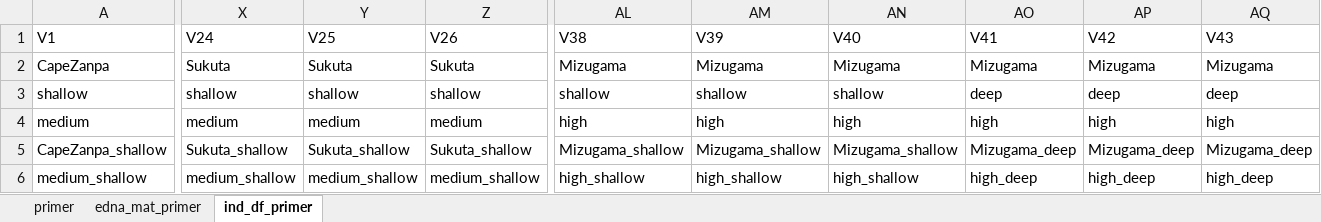
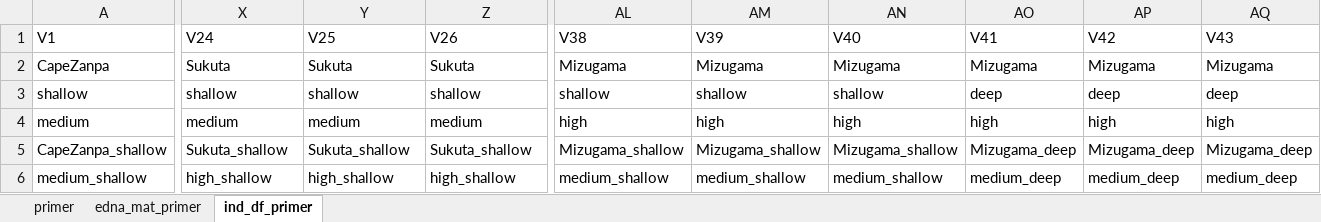
Before and after one commit to CCampanini/Campanini_Gosser_et_al-Effective_combination_reef_monitoring_Okinawa_metabarcoding, an Excel workbook: Multi-taxa_data/Primer/edna/edna_primer.xlsx, sheet ind_df_primer, drawn as a sheet; only a part is shown, gaps mark what is left out; values as stored, in another font and other column widths than the file's, no borders; the diff names each change by its address in the sheet, - before the commit and + after, or states it on an @@ line.

```diff
--- a/Multi-taxa_data/Primer/edna/edna_primer.xlsx (sheet ind_df_primer)
+++ b/Multi-taxa_data/Primer/edna/edna_primer.xlsx (sheet ind_df_primer)
-X6 (V24): medium_shallow
+X6 (V24): high_shallow
-Y6 (V25): medium_shallow
+Y6 (V25): high_shallow
-Z6 (V26): medium_shallow
+Z6 (V26): high_shallow
-AL6 (V38): high_shallow
+AL6 (V38): medium_shallow
-AM6 (V39): high_shallow
+AM6 (V39): medium_shallow
-AN6 (V40): high_shallow
+AN6 (V40): medium_shallow
-AO6 (V41): high_deep
+AO6 (V41): medium_deep
-AP6 (V42): high_deep
+AP6 (V42): medium_deep
-AQ6 (V43): high_deep
+AQ6 (V43): medium_deep
```
Also changed, not shown: 1 other file.
